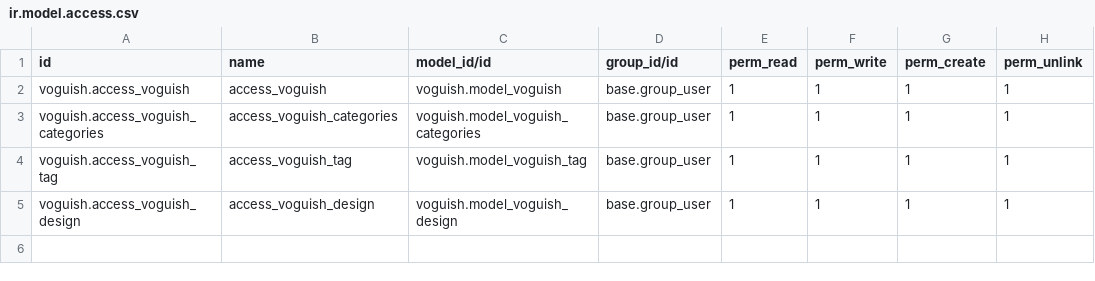
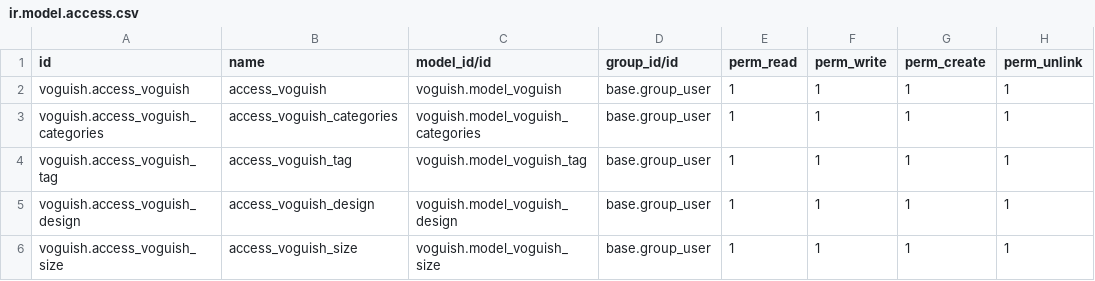
Before and after one commit to khpa-odoo/self-practice-khpa, a CSV file: voguish/security/ir.model.access.csv, drawn as a sheet.

```diff
--- a/voguish/security/ir.model.access.csv
+++ b/voguish/security/ir.model.access.csv
@@ -5 +5,2 @@ voguish.access_voguish_tag,access_voguish_tag,voguish.model_voguish_tag,base.gro
 voguish.access_voguish_design,access_voguish_design,voguish.model_voguish_design,base.group_user,1,1,1,1
+voguish.access_voguish_size,access_voguish_size,voguish.model_voguish_size,base.group_user,1,1,1,1
```
Also changed, not shown: 6 other files.
